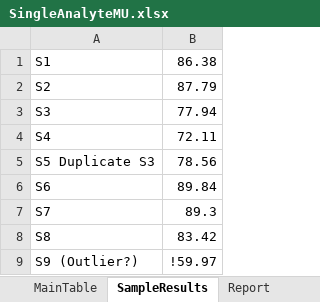
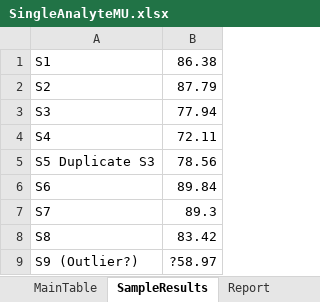
Before and after one commit to timstrutt/chemistrytoolsheets, an Excel workbook: excel/SingleAnalyteMU.xlsx, sheet SampleResults, drawn as a sheet; values as stored, in another font and other column widths than the file's, no borders; conditional formats not drawn; the diff names each change by its address in the sheet, - before the commit and + after, or states it on an @@ line.

```diff
--- a/excel/SingleAnalyteMU.xlsx (sheet SampleResults)
+++ b/excel/SingleAnalyteMU.xlsx (sheet SampleResults)
-B9: !59.97
+B9: ?58.97
```
Also changed, not shown: sheet MainTable, sheet Report, sheet Notes, formulas that keep their value, hidden cells, charts or pictures, 4 other files.
